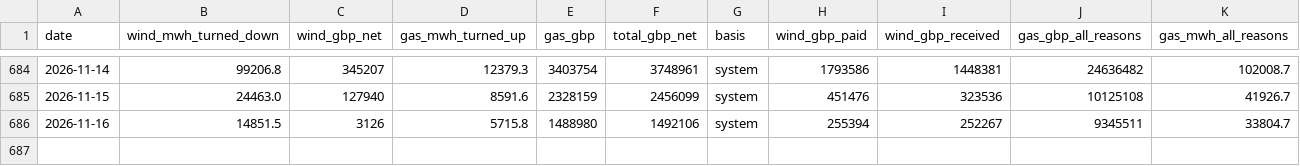
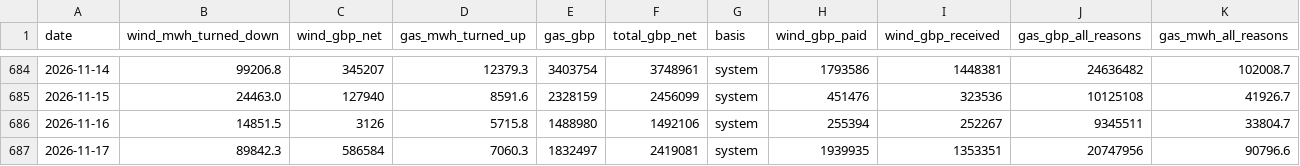
Before and after one commit to Delwyno/The-UK-Power-Flow-Llif-Pwer-y-DU, a CSV file: data/open/costs-daily.csv, drawn as a sheet; only a part is shown, gaps mark what is left out.

```diff
--- a/data/open/costs-daily.csv
+++ b/data/open/costs-daily.csv
@@ -686 +686,2 @@ date,wind_mwh_turned_down,wind_gbp_net,gas_mwh_turned_up,gas_gbp,total_gbp_net,b
 2026-11-16,14851.5,3126,5715.8,1488980,1492106,system,255394,252267,9345511,33804.7
+2026-11-17,89842.3,586584,7060.3,1832497,2419081,system,1939935,1353351,20747956,90796.6
```
Also changed, not shown: data/open/carbon-daily.csv, data/open/costs-hourly.csv, 16 other files.
